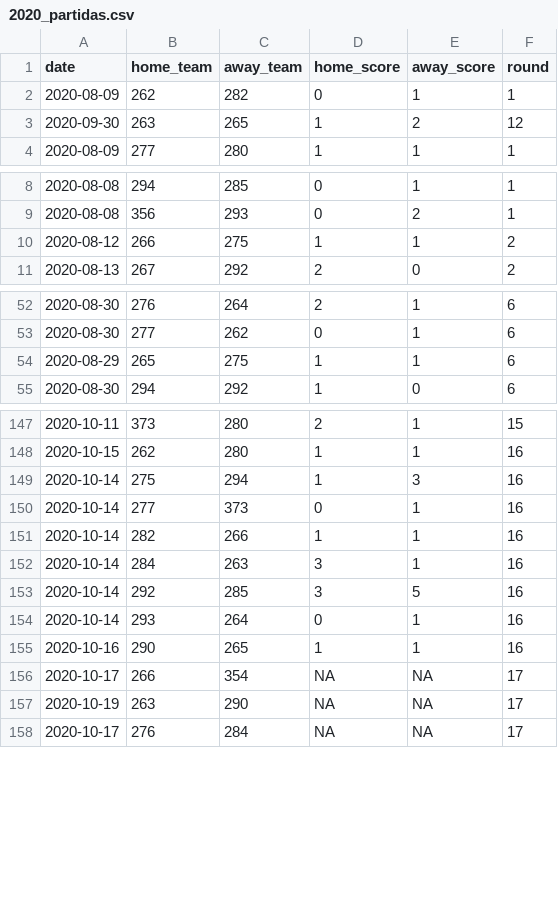
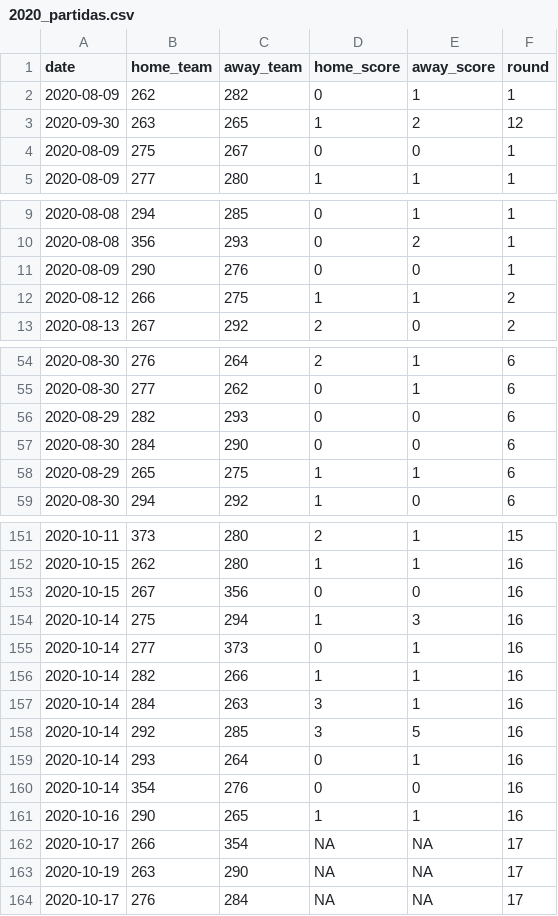
Before and after one commit to raphaelssampaio/caRtola, a CSV file: data/2020/2020_partidas.csv, drawn as a sheet; only a part is shown, gaps mark what is left out.

Commit message:
Update 2020_partidas.csv

```diff
--- a/data/2020/2020_partidas.csv
+++ b/data/2020/2020_partidas.csv
@@ -3,2 +3,3 @@
 2020-09-30,263,265,1,2,12
+2020-08-09,275,267,0,0,1
 2020-08-09,277,280,1,1,1
@@ -9,2 +10,3 @@
 2020-08-08,356,293,0,2,1
+2020-08-09,290,276,0,0,1
 2020-08-12,266,275,1,1,2
@@ -53,2 +55,4 @@
 2020-08-30,277,262,0,1,6
+2020-08-29,282,293,0,0,6
+2020-08-30,284,290,0,0,6
 2020-08-29,265,275,1,1,6
@@ -148,2 +152,3 @@
 2020-10-15,262,280,1,1,16
+2020-10-15,267,356,0,0,16
 2020-10-14,275,294,1,3,16
@@ -154,2 +159,3 @@
 2020-10-14,293,264,0,1,16
+2020-10-14,354,276,0,0,16
 2020-10-16,290,265,1,1,16
```
